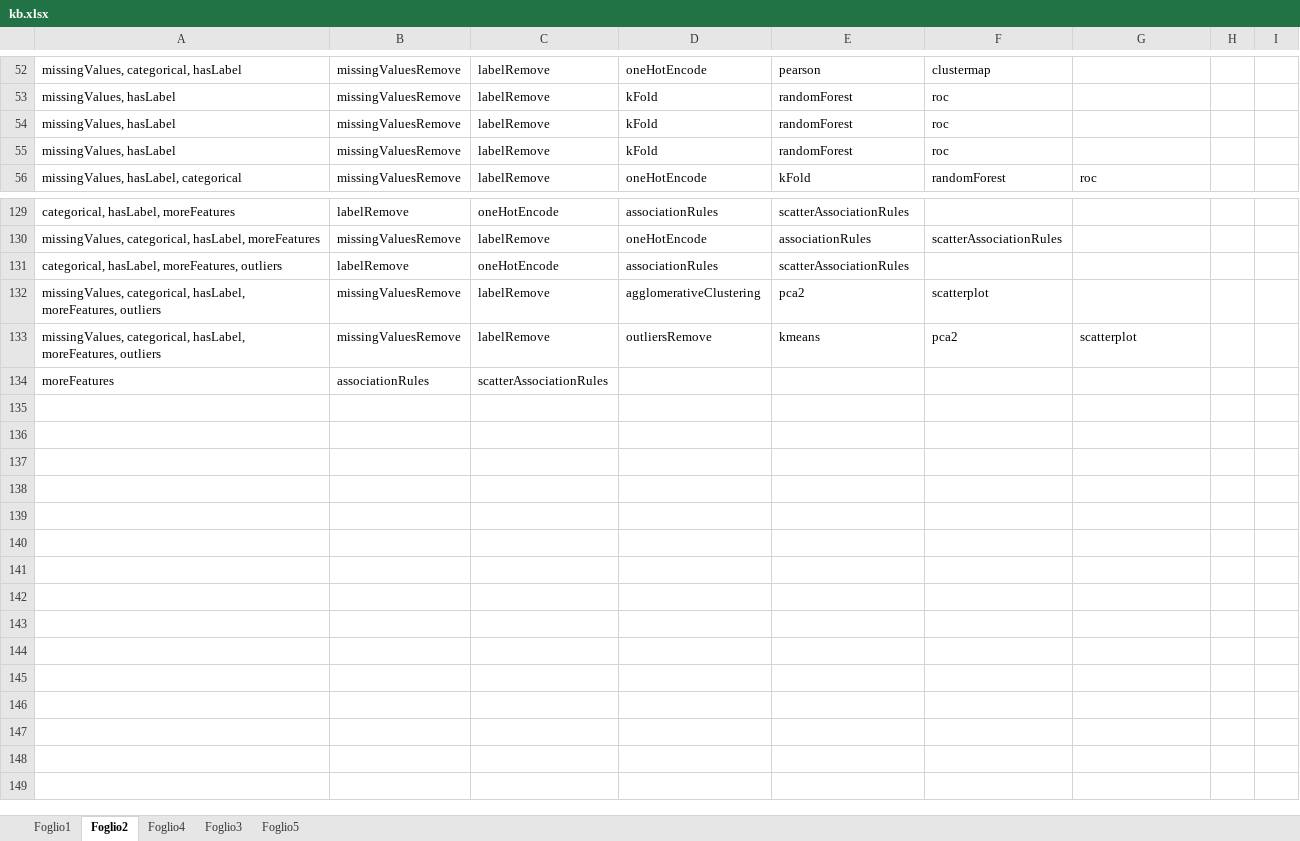
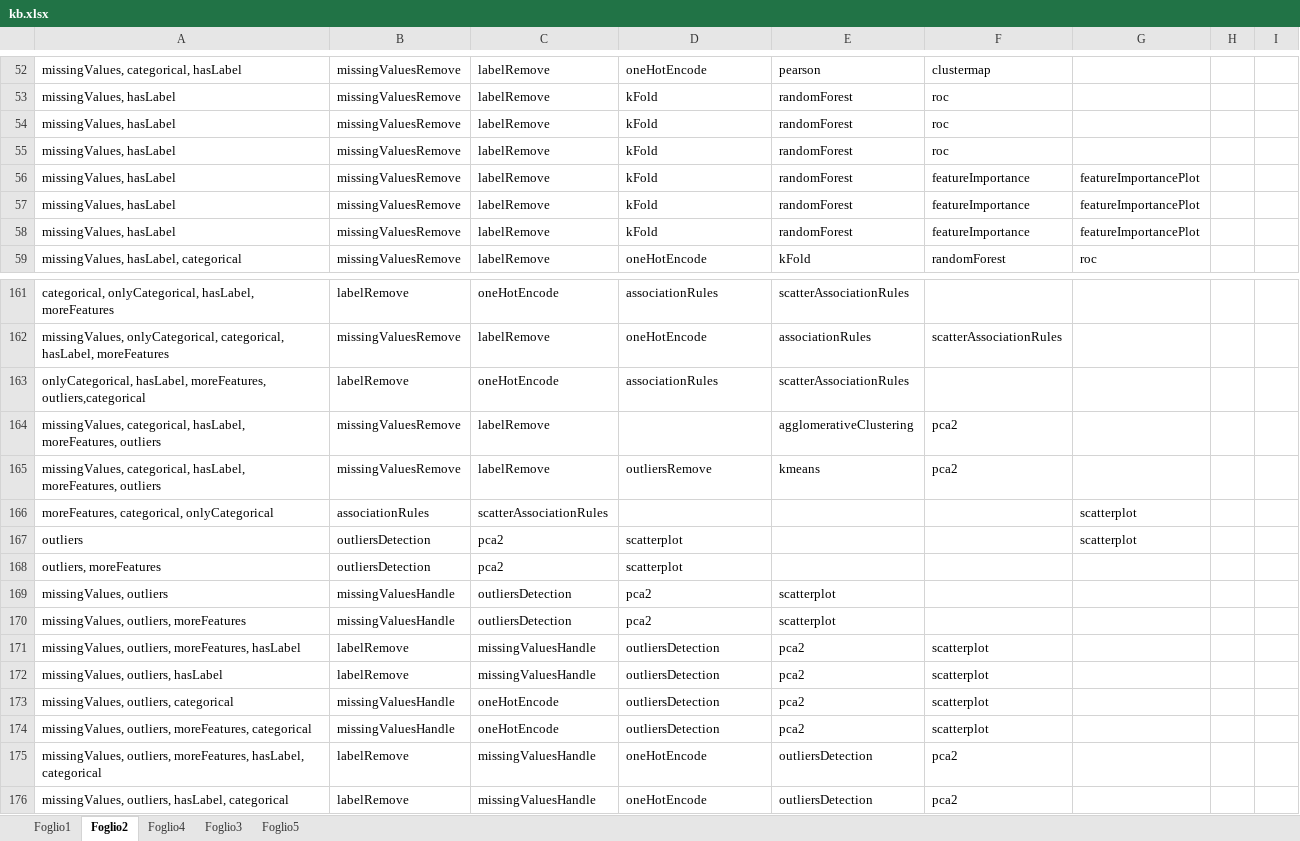
Before and after one commit to andrealesani/DSBot, an Excel workbook: DSBot/kb.xlsx, sheet Foglio2, drawn as a sheet; only a part is shown, gaps mark what is left out; values as stored, in another font and other column widths than the file's, no borders; addresses are those after the commit; the diff covers the shown part only; the diff names each change by its address in the sheet, - before the commit and + after, or states it on an @@ line.

Commit message:
- fix classifier - add classifiers - add outliers detection - add sentences in training data - add plot - modified kb - add feature importance class

```diff
--- a/DSBot/kb.xlsx (sheet Foglio2)
+++ b/DSBot/kb.xlsx (sheet Foglio2)
+row 56: missingValues, hasLabel | missingValuesRemove | labelRemove | kFold | randomForest | featureImportance | featureImportancePlot
+row 57: missingValues, hasLabel | missingValuesRemove | labelRemove | kFold | randomForest | featureImportance | featureImportancePlot
+row 58: missingValues, hasLabel | missingValuesRemove | labelRemove | kFold | randomForest | featureImportance | featureImportancePlot
-A161: categorical, hasLabel, moreFeatures
+A161: categorical, onlyCategorical, hasLabel, moreFeatures
-A162: missingValues, categorical, hasLabel,…
+A162: missingValues, onlyCategorical, categorical, hasLabel,…
-A163: categorical, hasLabel, moreFeatures, outliers
+A163: onlyCategorical, hasLabel, moreFeatures, outliers,categorical
-D164: agglomerativeClustering
+D164: (empty)
-E164: pca2
+E164: agglomerativeClustering
-F164: scatterplot
+F164: pca2
-G165: scatterplot
+G165: (empty)
-A166: moreFeatures
+A166: moreFeatures, categorical, onlyCategorical
-G166: (empty)
+G166: scatterplot
+row 167: outliers | outliersDetection | pca2 | scatterplot |  |  | scatterplot
+row 168: outliers, moreFeatures | outliersDetection | pca2 | scatterplot
+row 169: missingValues, outliers | missingValuesHandle | outliersDetection | pca2 | scatterplot
+row 170: missingValues, outliers, moreFeatures | missingValuesHandle | outliersDetection | pca2 | scatterplot
+row 171: missingValues, outliers, moreFeatures, hasLabel | labelRemove | missingValuesHandle | outliersDetection | pca2 | scatterplot
+row 172: missingValues, outliers, hasLabel | labelRemove | missingValuesHandle | outliersDetection | pca2 | scatterplot
+row 173: missingValues, outliers, categorical | missingValuesHandle | oneHotEncode | outliersDetection | pca2 | scatterplot
+row 174: missingValues, outliers, moreFeatures, categorical | missingValuesHandle | oneHotEncode | outliersDetection | pca2 | scatterplot
+row 175: missingValues, outliers, moreFeatures, hasLabel, categorical | labelRemove | missingValuesHandle | oneHotEncode | outliersDetection | pca2
+row 176: missingValues, outliers, hasLabel, categorical | labelRemove | missingValuesHandle | oneHotEncode | outliersDetection | pca2
```
Also changed, not shown: 29 added rows and 63 edited cells elsewhere in this sheet, sheet Foglio3, sheet Foglio5, 14 other files.
